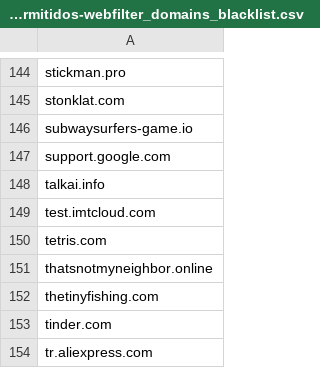
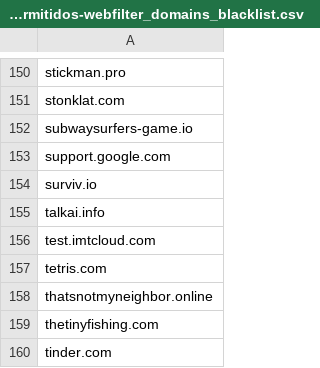
Before and after one commit to anibalrg/lazarus-filters, a CSV file: Solo permitidos-webfilter_domains_blacklist.csv, drawn as a sheet; only a part is shown, gaps mark what is left out; the shorter side is filled out with more unchanged rows; the diff covers the shown part only; the diff names each change by its address in the sheet, - before the commit and + after, or states it on an @@ line.

```diff
--- a/Solo permitidos-webfilter_domains_blacklist.csv
+++ b/Solo permitidos-webfilter_domains_blacklist.csv
+row 154: surviv.io
```
Also changed, not shown: 6 added rows and 54 edited cells elsewhere in this file.
